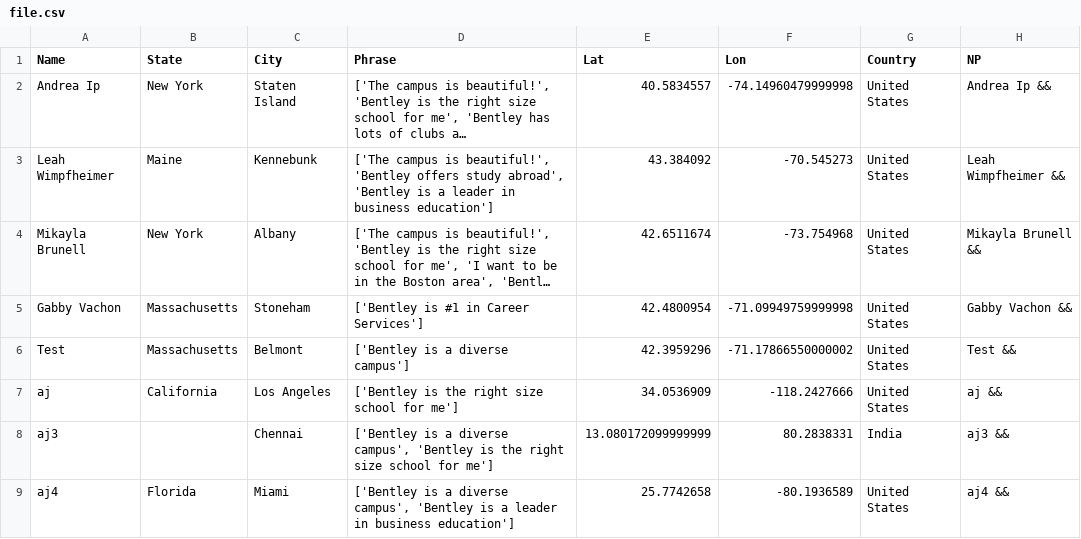
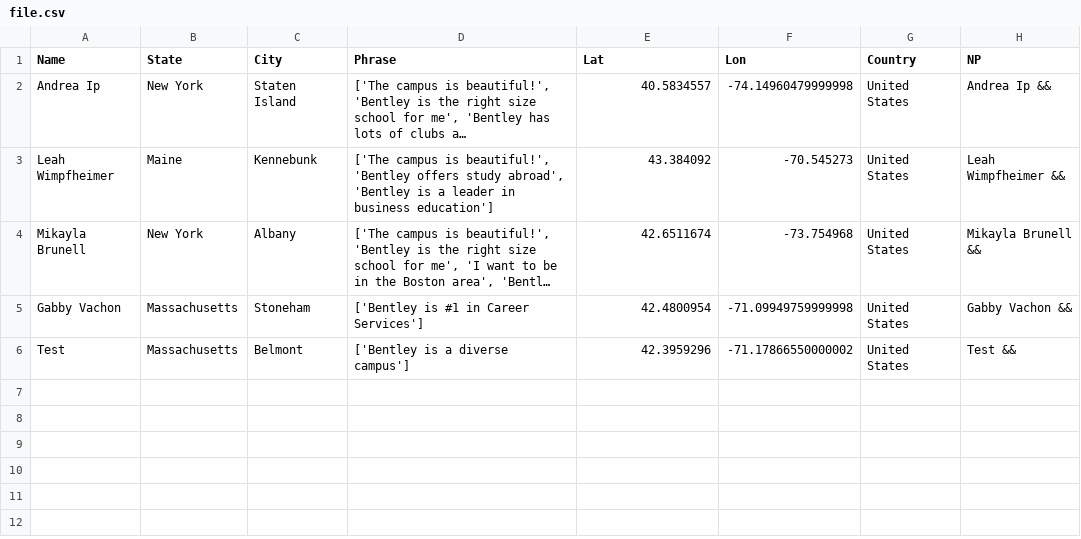
Before and after one commit to ajinkyadeshmukh23/bentleyopenhouse, a CSV file: file.csv, drawn as a sheet; long unchanged cells end in ….

Commit message:
Update file.csv

```diff
--- a/file.csv
+++ b/file.csv
@@ -6,4 +6 @@ Gabby Vachon,Massachusetts,Stoneham,['Bentley is #1 in Career Services'],42.4800
 Test,Massachusetts,Belmont,['Bentley is a diverse campus'],42.3959296,-71.17866550000002,United States,Test &&
-aj,California,Los Angeles,['Bentley is the right size school for me'],34.0536909,-118.2427666,United States,aj &&
-aj3,,Chennai,"['Bentley is a diverse campus', 'Bentley is the right size school for me']",13.080172099999999,80.2838331,India,aj3 &&
-aj4,Florida,Miami,"['Bentley is a diverse campus', 'Bentley is a leader in business education']",25.7742658,-80.1936589,United States,aj4 &&
```
